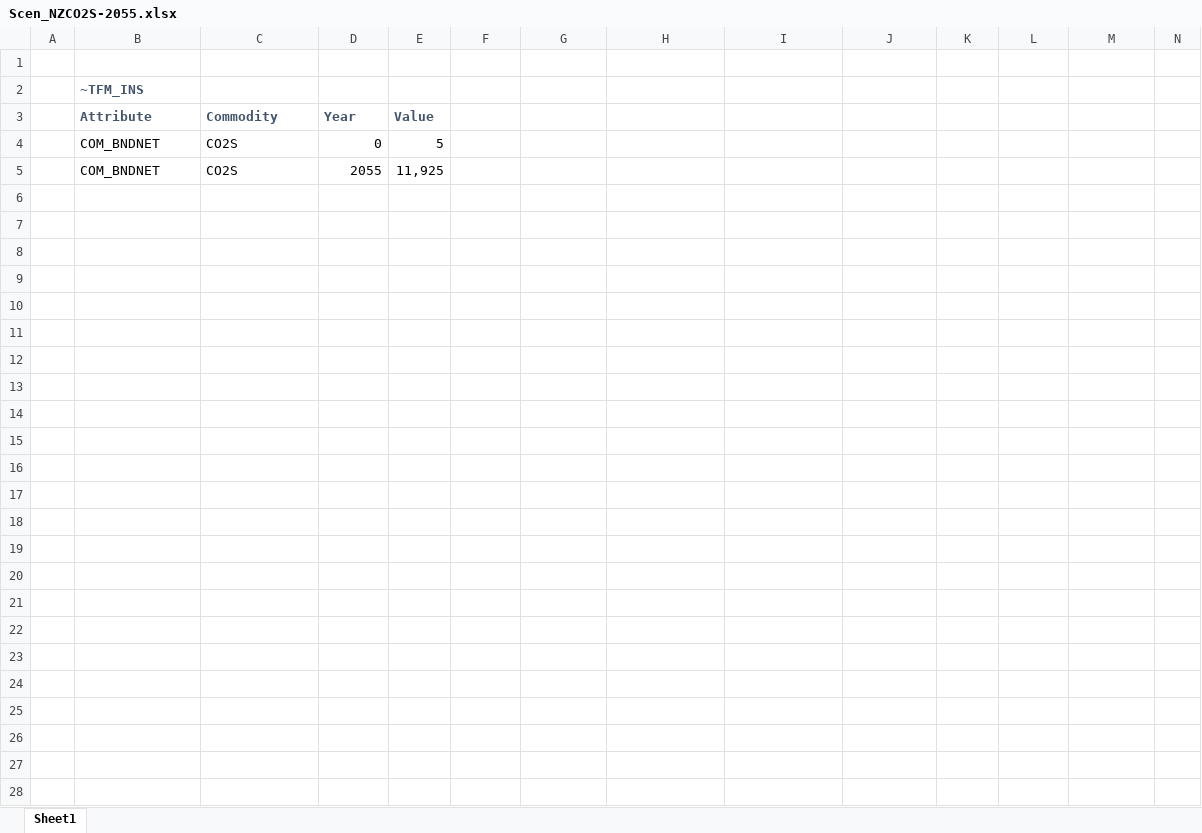
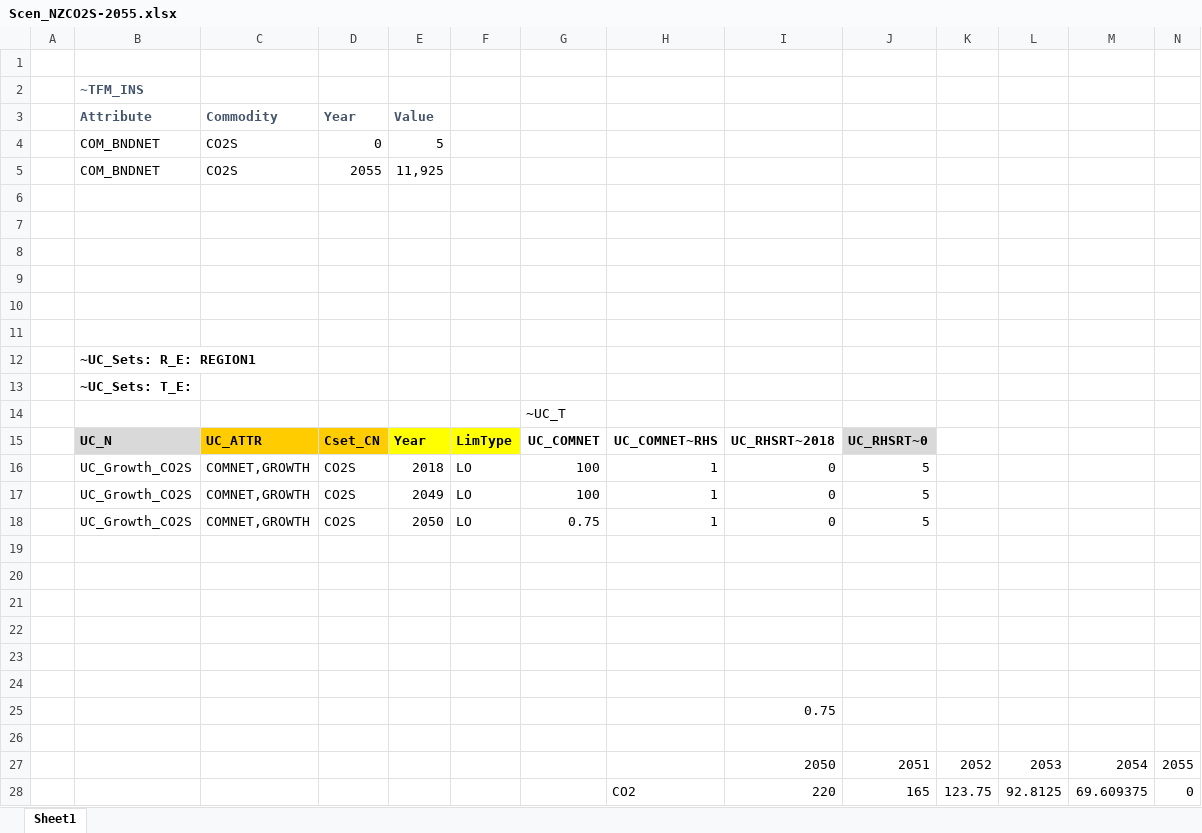
Before and after one commit to brunomerven/SATIMGE_Veda, an Excel workbook: suppxls/Scen_NZCO2S-2055.xlsx, sheet Sheet1, drawn as a sheet; values as stored, in another font and other column widths than the file's, no borders; charts and pictures not drawn; the diff names each change by its address in the sheet, - before the commit and + after, or states it on an @@ line.

```diff
--- a/suppxls/Scen_NZCO2S-2055.xlsx (sheet Sheet1)
+++ b/suppxls/Scen_NZCO2S-2055.xlsx (sheet Sheet1)
+row 6: (empty)
+row 7: (empty)
+row 8: (empty)
+row 9: (empty)
+row 10: (empty)
+row 11: (empty)
+row 12:  | ~UC_Sets: R_E: REGION1
+row 13:  | ~UC_Sets: T_E:
+row 14:  |  |  |  |  |  | ~UC_T
+row 15:  | UC_N | UC_ATTR | Cset_CN | Year | LimType | UC_COMNET | UC_COMNET~RHS | UC_RHSRT~2018 | UC_RHSRT~0
+row 16:  | UC_Growth_CO2S | COMNET,GROWTH | CO2S | 2018 | LO | 100 | 1 | 0 | 5
+row 17:  | UC_Growth_CO2S | COMNET,GROWTH | CO2S | 2049 | LO | 100 | 1 | 0 | 5
+row 18:  | UC_Growth_CO2S | COMNET,GROWTH | CO2S | 2050 | LO | 0.75 | 1 | 0 | 5
+row 19: (empty)
+row 20: (empty)
+row 21: (empty)
+row 22: (empty)
+row 23: (empty)
+row 24: (empty)
+row 25:  |  |  |  |  |  |  |  | 0.75
+row 26: (empty)
+row 27:  |  |  |  |  |  |  |  | 2050 | 2051 | 2052 | 2053 | 2054 | 2055
+row 28:  |  |  |  |  |  |  | CO2 | 220 | 165 | 123.75 | 92.8125 | 69.609375 | 0
```
Also changed, not shown: charts or pictures, SATIMGE.xlsm, suppxls/Scen_CumulCO2eq-08-2050.xlsx, 17 other files.
